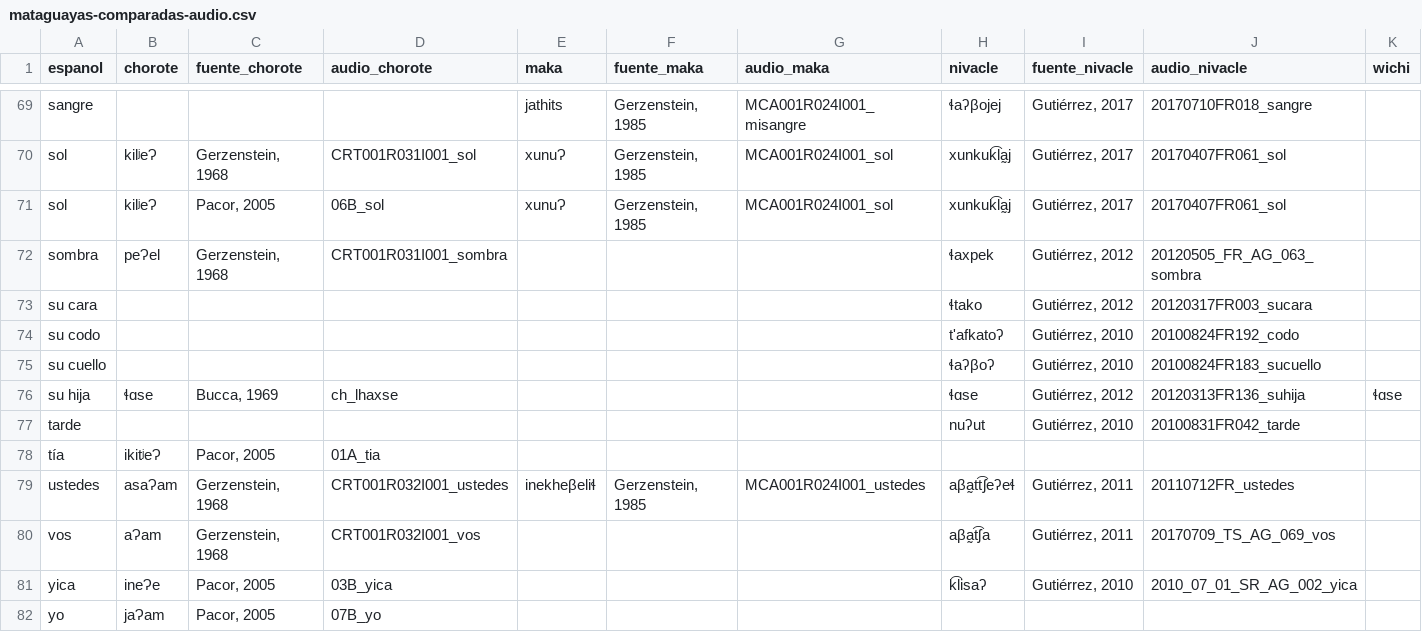
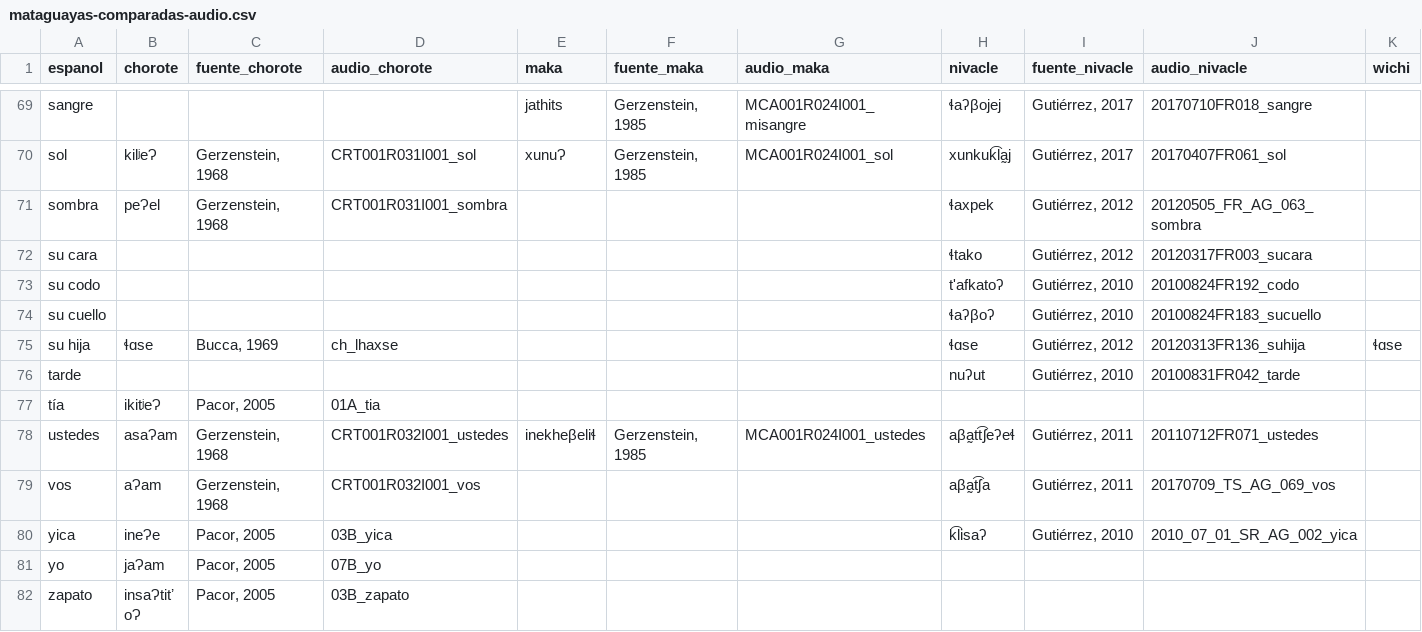
Before and after one commit to dila-ling/pict-glotales, a CSV file: _data/mataguayas-comparadas-audio.csv, drawn as a sheet; only a part is shown, gaps mark what is left out; the shorter side is filled out with more unchanged rows; removed rows and columns are numbered as before the commit, all else as after; rows hold the shown columns only; the diff names each change by its address in the sheet, - before the commit and + after, or states it on an @@ line.

Commit message:
delete duplicate

```diff
--- a/_data/mataguayas-comparadas-audio.csv
+++ b/_data/mataguayas-comparadas-audio.csv
-row 71: sol | kilʲeɁ | Pacor, 2005 | 06B_sol | xunuɁ | Gerzenstein, 1985 | MCA001R024I001_sol | xunkuk͡la̰j | Gutiérrez, 2017 | 20170407FR061_sol
-J78 (audio_nivacle): 20110712FR_ustedes
+J78 (audio_nivacle): 20110712FR071_ustedes
```
